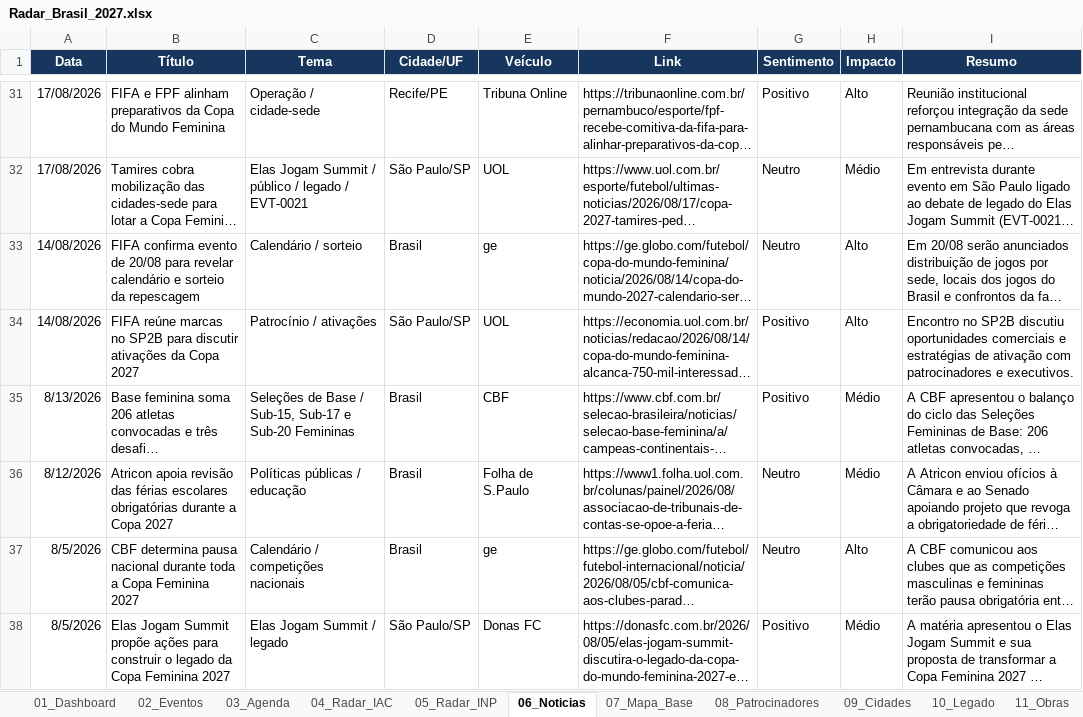
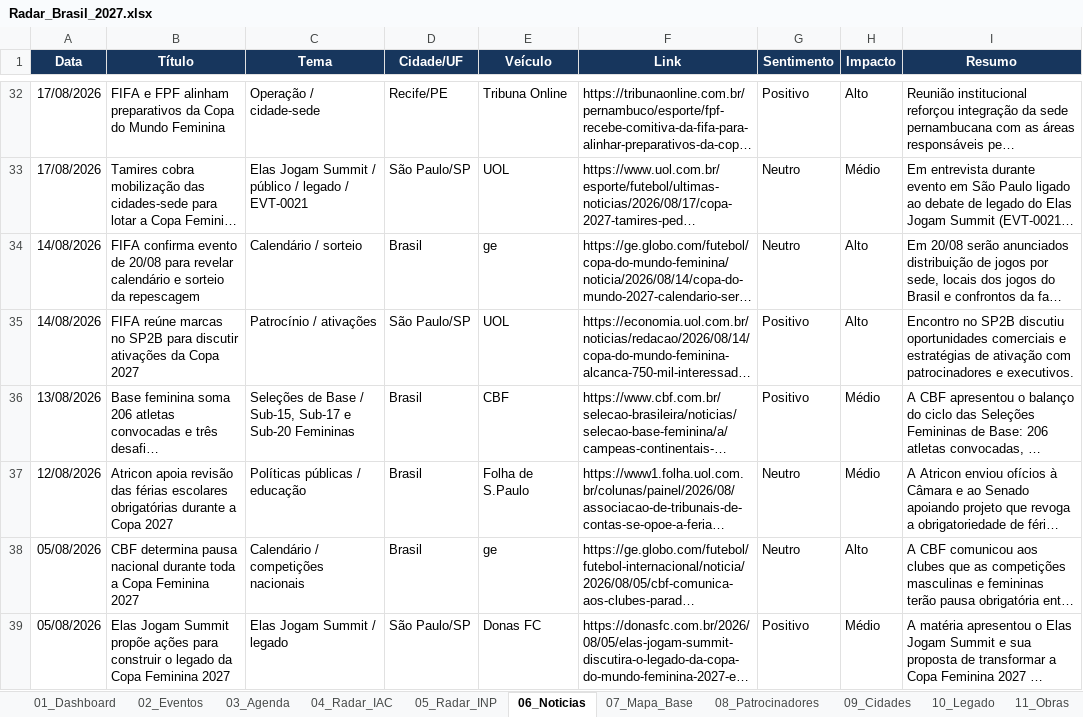
Before and after one commit to robertovitor/radar-brasil-2027, an Excel workbook: Radar_Brasil_2027.xlsx, sheet 06_Noticias, drawn as a sheet; only a part is shown, gaps mark what is left out; long unchanged cells end in …; values as stored, in another font and other column widths than the file's, no borders; table styles not drawn; addresses are those after the commit; the diff covers the shown part only; the diff names each change by its address in the sheet, - before the commit and + after, or states it on an @@ line.

```diff
--- a/Radar_Brasil_2027.xlsx (sheet 06_Noticias)
+++ b/Radar_Brasil_2027.xlsx (sheet 06_Noticias)
-A36 (Data): 8/13/2026
+A36 (Data): 13/08/2026
-A37 (Data): 8/12/2026
+A37 (Data): 12/08/2026
-A38:A39 (Data): 8/5/2026
+A38:A39 (Data): 05/08/2026
```
Also changed, not shown: 1 added row and 4 edited cells elsewhere in this sheet, charts or pictures, 1 other file.
